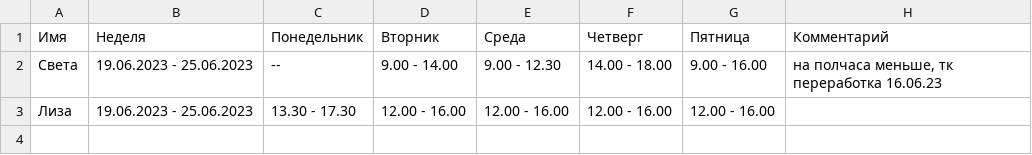
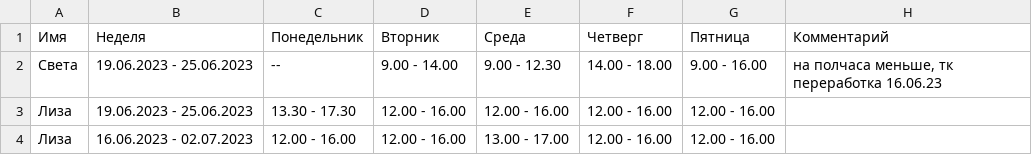
Before and after one commit to oadb-ds/timetable, a TSV file: ds_timetable.tsv, drawn as a sheet; the diff names each change by its address in the sheet, - before the commit and + after, or states it on an @@ line.

Commit message:
Update ds_timetable.tsv

```diff
--- a/ds_timetable.tsv
+++ b/ds_timetable.tsv
+row 4: Лиза | 16.06.2023 - 02.07.2023 | 12.00 - 16.00 | 12.00 - 16.00 | 13.00 - 17.00 | 12.00 - 16.00 | 12.00 - 16.00
```
